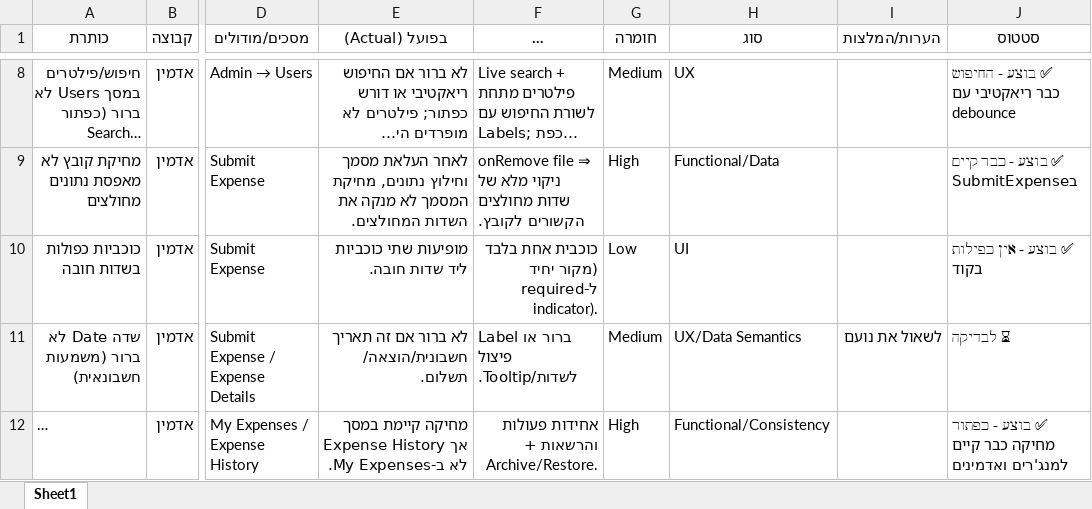
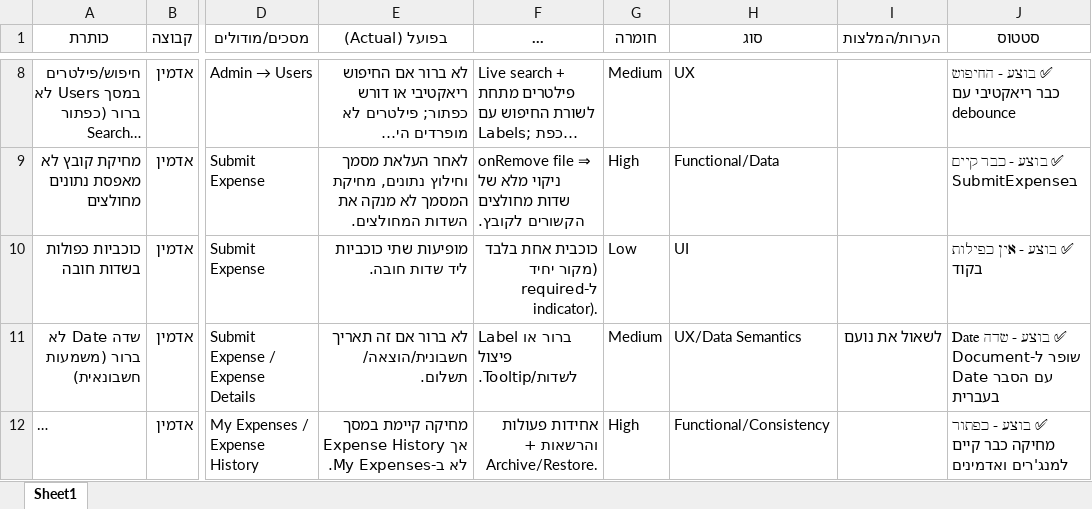
Before and after one commit to taldata/labos, an Excel workbook: tasks_updated.xlsx, sheet Sheet1, drawn as a sheet; only a part is shown, gaps mark what is left out; long unchanged cells end in …; values as stored, in another font and other column widths than the file's, no borders; the diff covers the shown part only; the diff names each change by its address in the sheet, - before the commit and + after, or states it on an @@ line.

```diff
--- a/tasks_updated.xlsx (sheet Sheet1)
+++ b/tasks_updated.xlsx (sheet Sheet1)
-J11 (סטטוס): ⏳ לבדיקה
+J11 (סטטוס): ✅ בוצע - שדה Date שופר ל-Document Date עם הסבר בעברית
```
Also changed, not shown: 4 edited cells elsewhere in this sheet, 3 other files.
